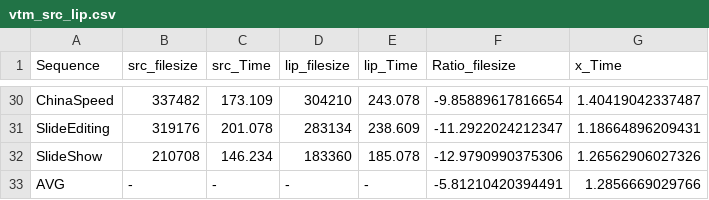
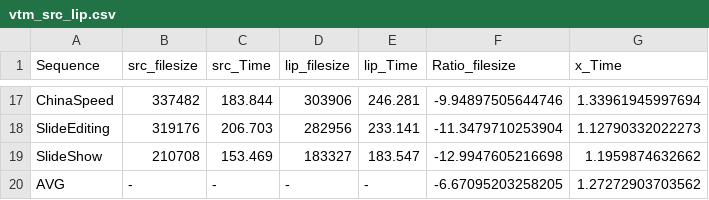
Before and after one commit to 0qinghao/HEVC_VVC_test_script, a CSV file: vtm_src_lip.csv, drawn as a sheet; only a part is shown, gaps mark what is left out; addresses are those after the commit; the diff covers the shown part only; the diff names each change by its address in the sheet, - before the commit and + after, or states it on an @@ line.

```diff
--- a/vtm_src_lip.csv
+++ b/vtm_src_lip.csv
-C17 (src_Time): 173.109
+C17 (src_Time): 183.844
-D17 (lip_filesize): 304210
+D17 (lip_filesize): 303906
-E17 (lip_Time): 243.078
+E17 (lip_Time): 246.281
-F17 (Ratio_filesize): -9.85889617816654
+F17 (Ratio_filesize): -9.94897505644746
-G17 (x_Time): 1.40419042337487
+G17 (x_Time): 1.33961945997694
-C18 (src_Time): 201.078
+C18 (src_Time): 206.703
-D18 (lip_filesize): 283134
+D18 (lip_filesize): 282956
-E18 (lip_Time): 238.609
+E18 (lip_Time): 233.141
-F18 (Ratio_filesize): -11.2922024212347
+F18 (Ratio_filesize): -11.3479710253904
-G18 (x_Time): 1.18664896209431
+G18 (x_Time): 1.12790332022273
-C19 (src_Time): 146.234
+C19 (src_Time): 153.469
-D19 (lip_filesize): 183360
+D19 (lip_filesize): 183327
-E19 (lip_Time): 185.078
+E19 (lip_Time): 183.547
-F19 (Ratio_filesize): -12.9790990375306
+F19 (Ratio_filesize): -12.9947605216698
-G19 (x_Time): 1.26562906027326
+G19 (x_Time): 1.1959874632662
-F20 (Ratio_filesize): -5.81210420394491
+F20 (Ratio_filesize): -6.67095203258205
-G20 (x_Time): 1.2856669029766
+G20 (x_Time): 1.27272903703562
```
Also changed, not shown: 13 removed rows and 75 edited cells elsewhere in this file, 3 other files.
